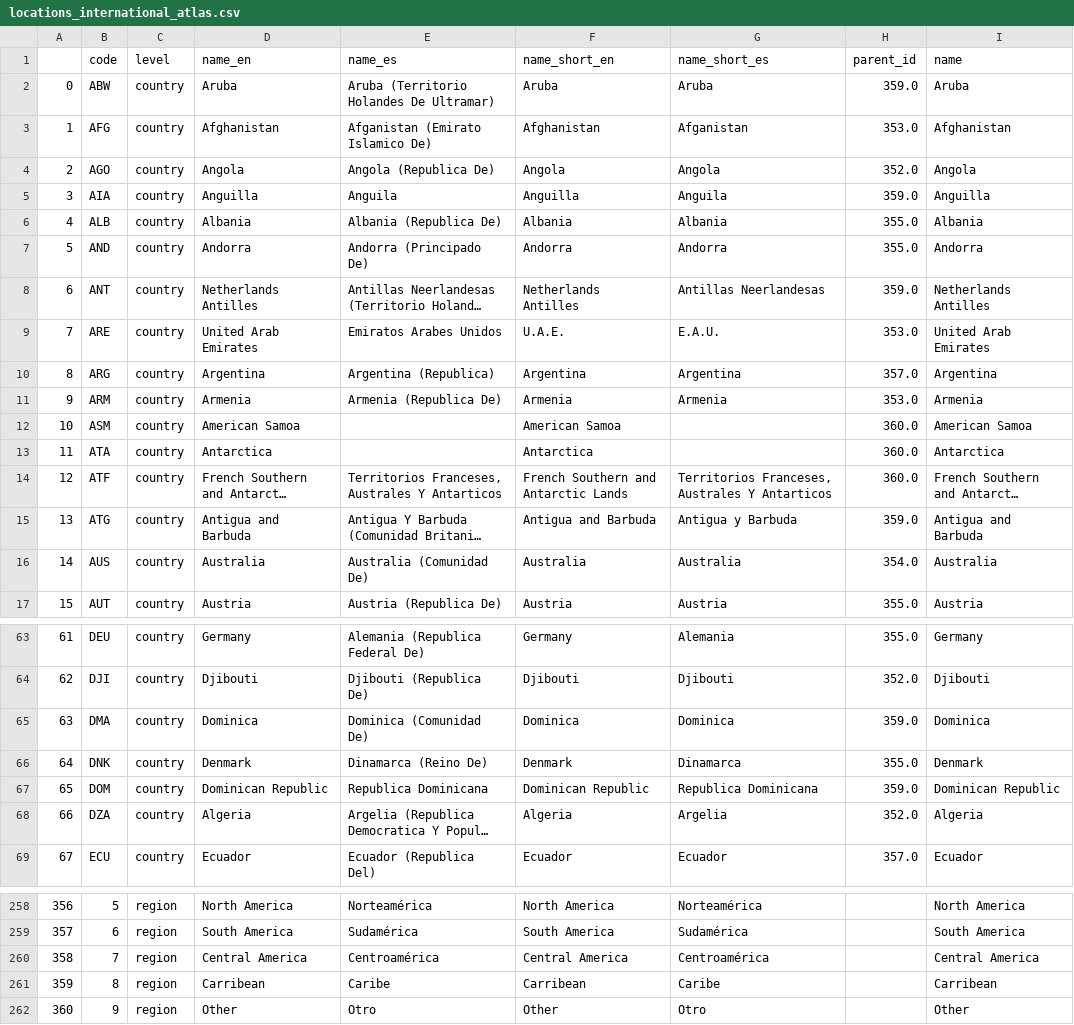
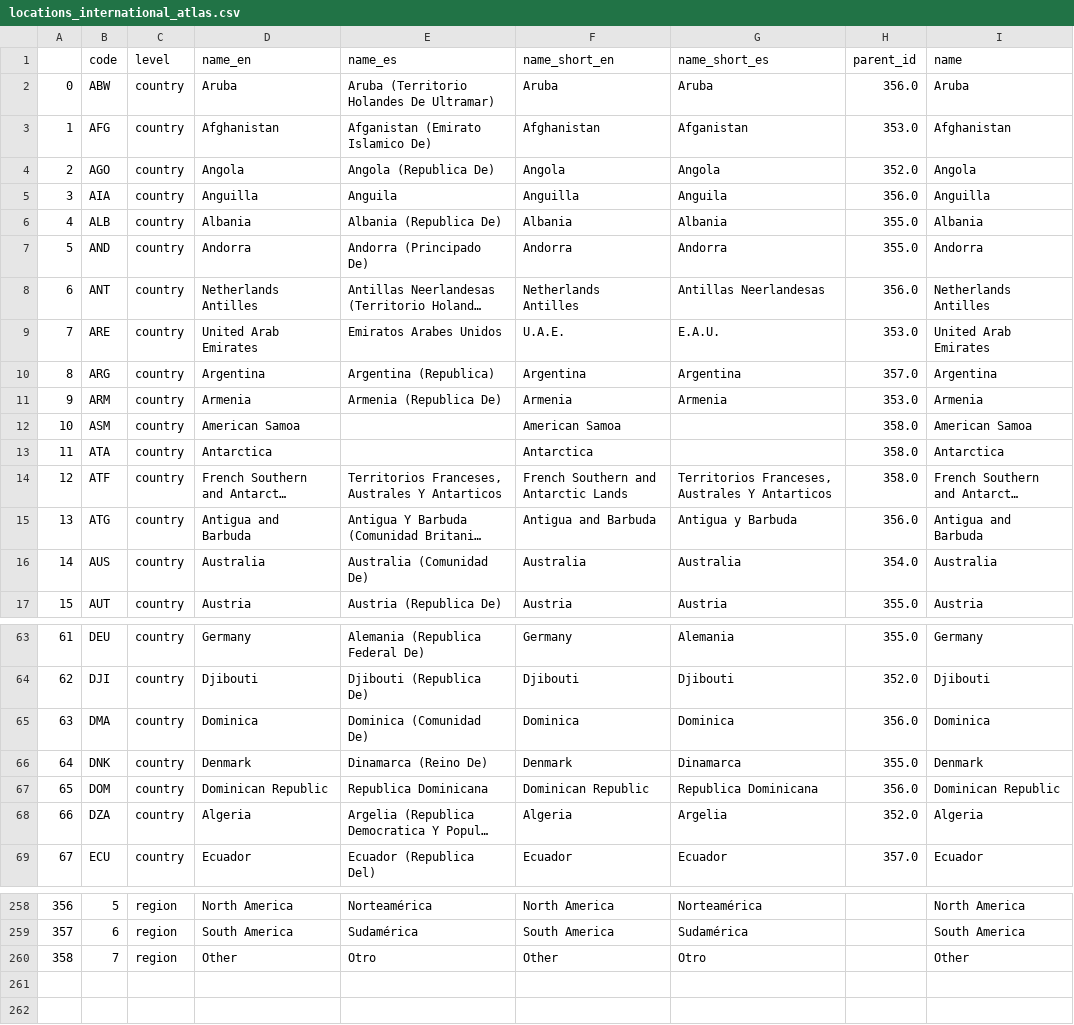
Before and after one commit to cid-harvard/classifications, a CSV file: location/International/Atlas/out/locations_international_atlas.csv, drawn as a sheet; only a part is shown, gaps mark what is left out; long unchanged cells end in …; removed rows and columns are numbered as before the commit, all else as after; the diff covers the shown part only; the diff names each change by its address in the sheet, - before the commit and + after, or states it on an @@ line.

Commit message:
Update atlas location codes to consolidate regions, and also create gaps in the id-space in case we need to add stuff later.

```diff
--- a/location/International/Atlas/out/locations_international_atlas.csv
+++ b/location/International/Atlas/out/locations_international_atlas.csv
-H2 (parent_id): 359.0
+H2 (parent_id): 356.0
-H5 (parent_id): 359.0
+H5 (parent_id): 356.0
-H8 (parent_id): 359.0
+H8 (parent_id): 356.0
-H12:H14 (parent_id): 360.0
+H12:H14 (parent_id): 358.0
-H15 (parent_id): 359.0
+H15 (parent_id): 356.0
-H65 (parent_id): 359.0
+H65 (parent_id): 356.0
-H67 (parent_id): 359.0
+H67 (parent_id): 356.0
-row 260: 358 | 7 | region | Central America | Centroamérica | Central America | Centroamérica |  | Central America
-row 261: 359 | 8 | region | Carribean | Caribe | Carribean | Caribe |  | Carribean
@@ column A renumbered from row 260 down @@
-B260 (code): 9
+B260 (code): 7
```
Also changed, not shown: 38 edited cells elsewhere in this file, location/International/Atlas/in/International Atlas Location Codes - Clean Countries.csv, location/International/Atlas/in/International Atlas Location Codes - Continents and Regions.csv, 2 other files.
